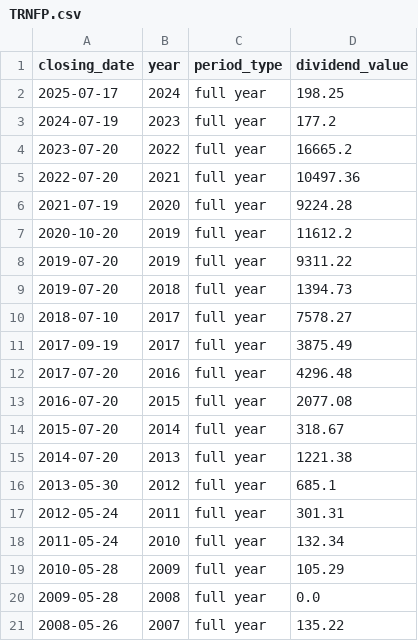
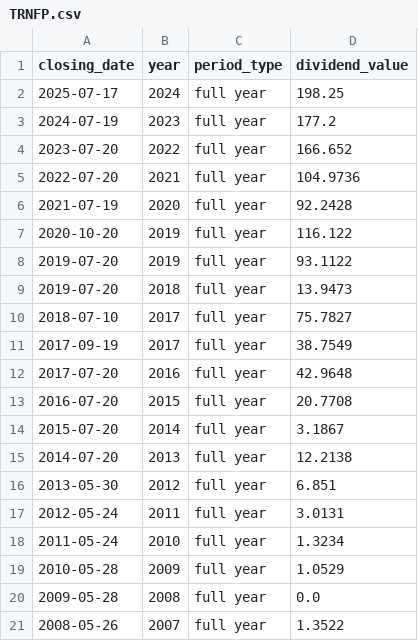
Before and after one commit to quantviews/russian_dividends, a CSV file: data/TRNFP.csv, drawn as a sheet.

Commit message:
data update for GMKN and TRNFP

```diff
--- a/data/TRNFP.csv
+++ b/data/TRNFP.csv
@@ -3,19 +3,19 @@ closing_date,year,period_type,dividend_value
 2024-07-19,2023,full year,177.2
-2023-07-20,2022,full year,16665.2
-2022-07-20,2021,full year,10497.36
-2021-07-19,2020,full year,9224.28
-2020-10-20,2019,full year,11612.2
-2019-07-20,2019,full year,9311.22
-2019-07-20,2018,full year,1394.73
-2018-07-10,2017,full year,7578.27
-2017-09-19,2017,full year,3875.49
-2017-07-20,2016,full year,4296.48
-2016-07-20,2015,full year,2077.08
-2015-07-20,2014,full year,318.67
-2014-07-20,2013,full year,1221.38
-2013-05-30,2012,full year,685.1
-2012-05-24,2011,full year,301.31
-2011-05-24,2010,full year,132.34
-2010-05-28,2009,full year,105.29
+2023-07-20,2022,full year,166.652
+2022-07-20,2021,full year,104.9736
+2021-07-19,2020,full year,92.2428
+2020-10-20,2019,full year,116.122
+2019-07-20,2019,full year,93.1122
+2019-07-20,2018,full year,13.9473
+2018-07-10,2017,full year,75.7827
+2017-09-19,2017,full year,38.7549
+2017-07-20,2016,full year,42.9648
+2016-07-20,2015,full year,20.7708
+2015-07-20,2014,full year,3.1867
+2014-07-20,2013,full year,12.2138
+2013-05-30,2012,full year,6.851
+2012-05-24,2011,full year,3.0131
+2011-05-24,2010,full year,1.3234
+2010-05-28,2009,full year,1.0529
 2009-05-28,2008,full year,0.0
-2008-05-26,2007,full year,135.22
+2008-05-26,2007,full year,1.3522
```
Also changed, not shown: data/GMKN.csv, data/TRNFPP.csv.
